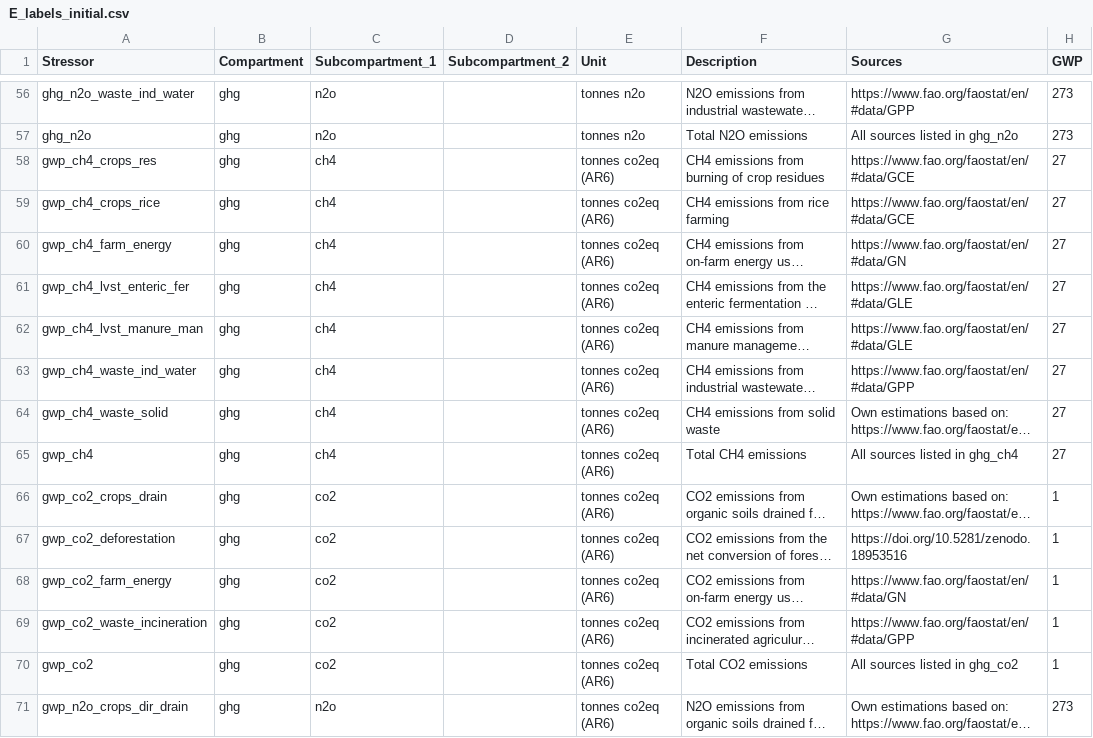
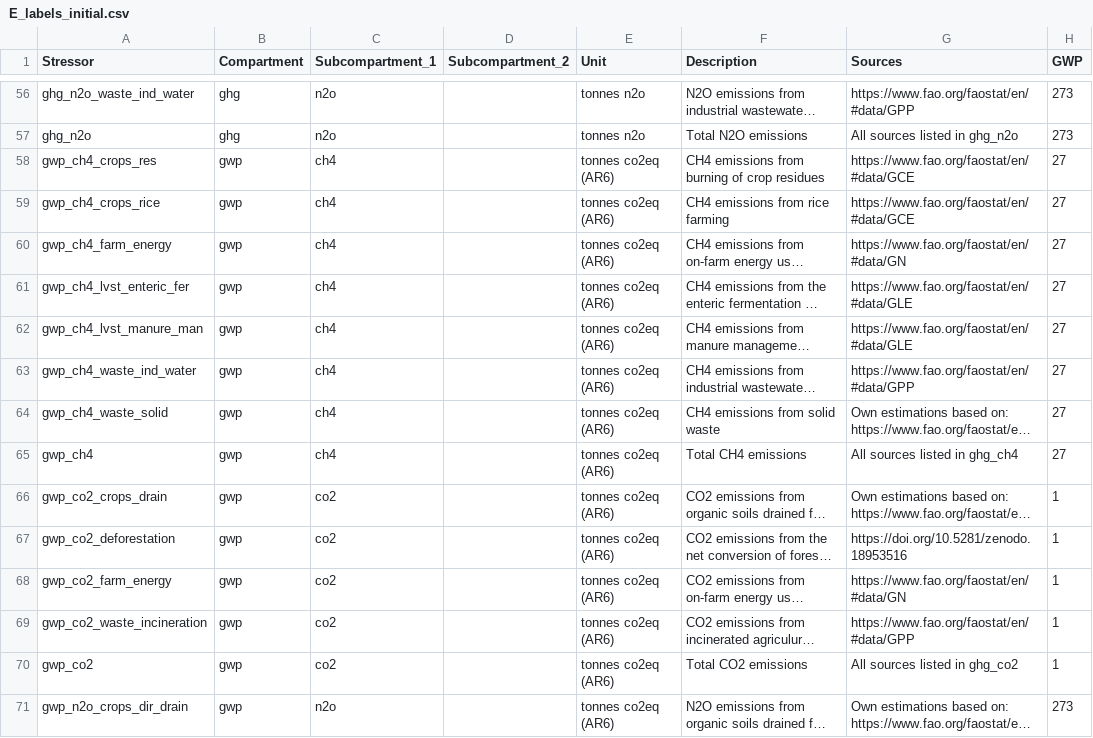
Before and after one commit to fineprint-global/fabio, a CSV file: inst/E_labels_initial.csv, drawn as a sheet; only a part is shown, gaps mark what is left out; long unchanged cells end in …; the diff covers the shown part only; the diff names each change by its address in the sheet, - before the commit and + after, or states it on an @@ line.

```diff
--- a/inst/E_labels_initial.csv
+++ b/inst/E_labels_initial.csv
-B58:B71 (Compartment): ghg
+B58:B71 (Compartment): gwp
```
Also changed, not shown: 16 edited cells elsewhere in this file, inst/E_fd_labels_initial.csv, 1 other file.
